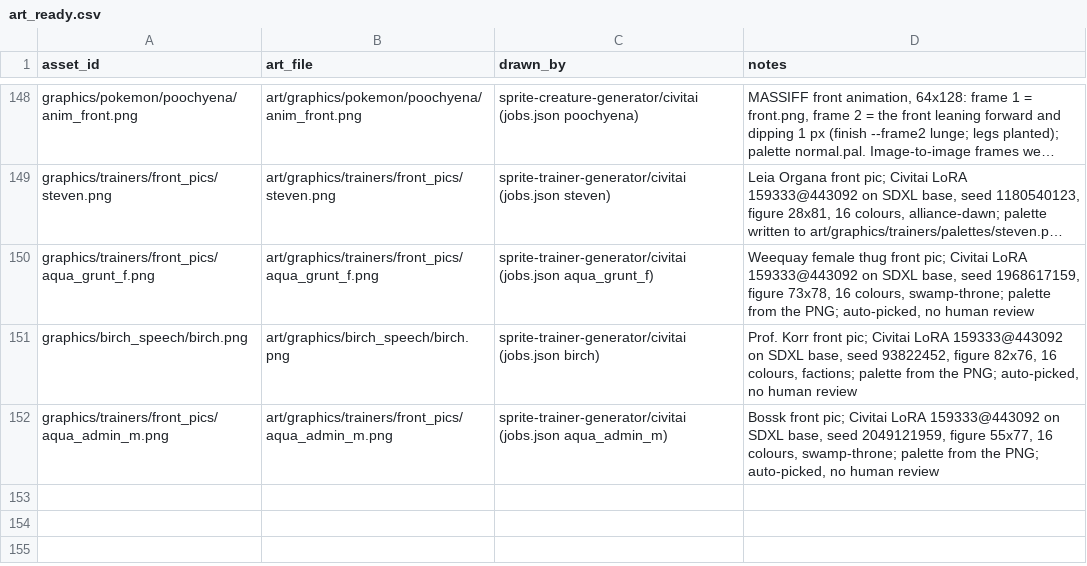
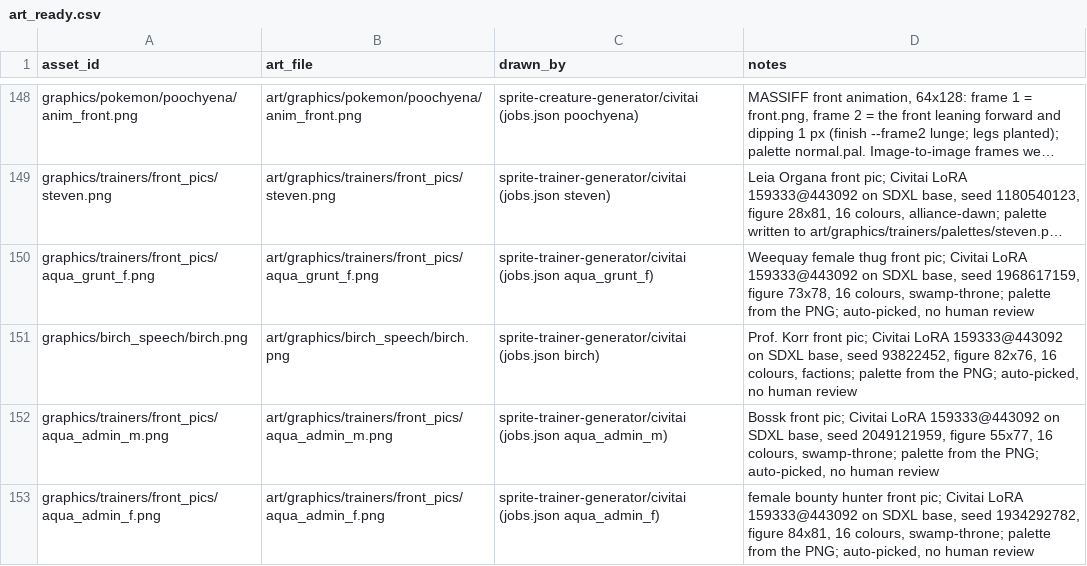
Before and after one commit to spencerlepine/pokeemerald, a CSV file: wiki/mapping/art_ready.csv, drawn as a sheet; only a part is shown, gaps mark what is left out; long unchanged cells end in …; the diff names each change by its address in the sheet, - before the commit and + after, or states it on an @@ line.

Commit message:
sprite-trainer-generator: female bounty hunter (aqua_admin_f) front pic to wiki/art, ART_READY (auto-picked)

```diff
--- a/wiki/mapping/art_ready.csv
+++ b/wiki/mapping/art_ready.csv
+row 153: graphics/trainers/front_pics/aqua_admin_f.png | art/graphics/trainers/front_pics/aqua_admin_f.png | sprite-trainer-generator/civitai (jobs.json aqua_admin_f) | female bounty hunter front pic; Civitai LoRA 159333@443092 on SDXL base, seed 1934292782, figure 84x81, 16 colours, swamp-throne; palette from the PNG; auto-picked, no human review
```
Also changed, not shown: wiki/database/pending_art.csv, 8 other files.
